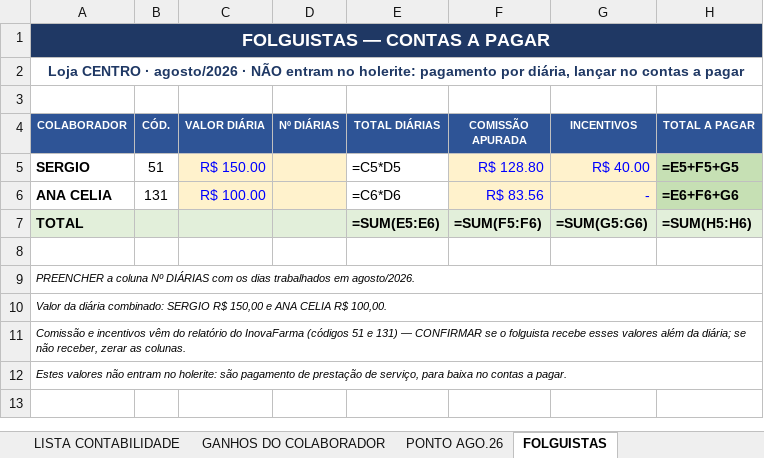
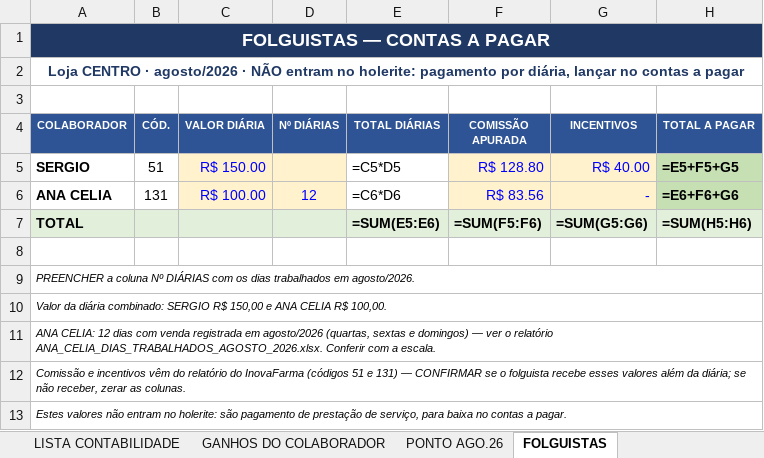
Before and after one commit to Presidentephm/site-farmacia, an Excel workbook: relatorios/contabilidade/RELATORIO_HOLERITE_AGOSTO_2026_CENTRO_pgto_05-09-2026.xlsx, sheet FOLGUISTAS, drawn as a sheet; values as stored, in another font and other column widths than the file's, no borders; formulas without a stored value are shown as written; the diff names each change by its address in the sheet, - before the commit and + after, or states it on an @@ line.

```diff
--- a/relatorios/contabilidade/RELATORIO_HOLERITE_AGOSTO_2026_CENTRO_pgto_05-09-2026.xlsx (sheet FOLGUISTAS)
+++ b/relatorios/contabilidade/RELATORIO_HOLERITE_AGOSTO_2026_CENTRO_pgto_05-09-2026.xlsx (sheet FOLGUISTAS)
-D6 (Nº DIÁRIAS): (empty)
+D6 (Nº DIÁRIAS): 12
+row 11: ANA CELIA: 12 dias com venda registrada em agosto/2026 (quartas, sextas e domingos) — ver o relatório ANA_CELIA_DIAS_TRABALHADOS_AGOSTO_2026.xlsx. Conferir com a escala.
```
Also changed, not shown: relatorios/contabilidade/RELATORIO_HOLERITE_AGOSTO_2026_TRANCOSO_pgto_05-09-2026.xlsx, 4 other files.
